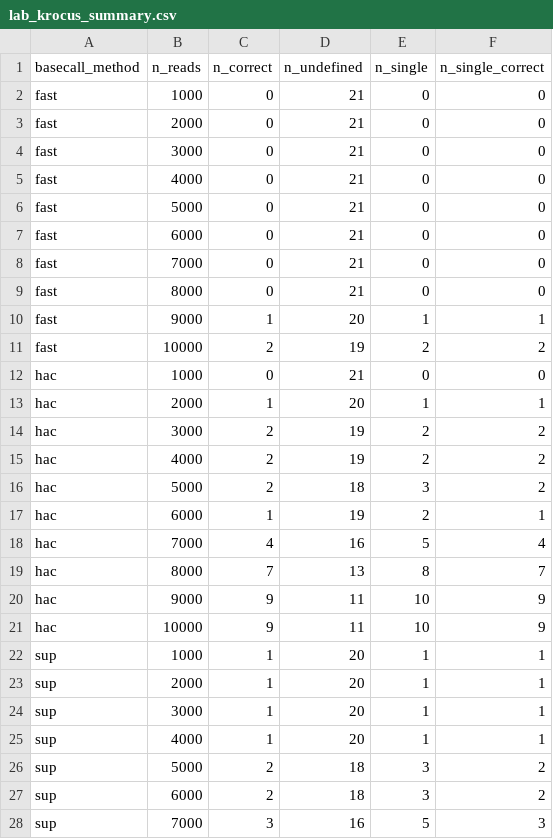
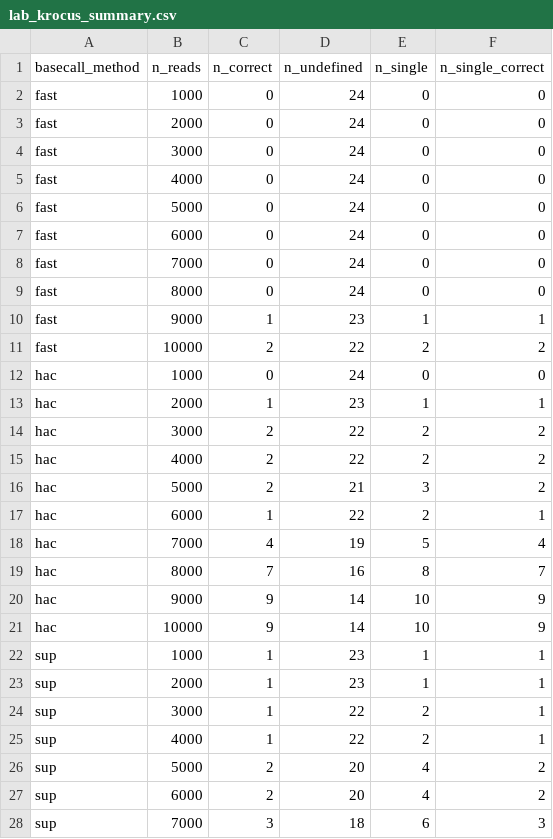
Before and after one commit to ludwigHoon/minSNPs_nanopore, a CSV file: Results/lab_krocus_summary.csv, drawn as a sheet; only a part is shown; the diff covers the shown part only.

```diff
--- a/Results/lab_krocus_summary.csv
+++ b/Results/lab_krocus_summary.csv
@@ -1,28 +1,28 @@
 basecall_method,n_reads,n_correct,n_undefined,n_single,n_single_correct
-fast,1000,0,21,0,0
-fast,2000,0,21,0,0
-fast,3000,0,21,0,0
-fast,4000,0,21,0,0
-fast,5000,0,21,0,0
-fast,6000,0,21,0,0
-fast,7000,0,21,0,0
-fast,8000,0,21,0,0
-fast,9000,1,20,1,1
-fast,10000,2,19,2,2
-hac,1000,0,21,0,0
-hac,2000,1,20,1,1
-hac,3000,2,19,2,2
-hac,4000,2,19,2,2
-hac,5000,2,18,3,2
-hac,6000,1,19,2,1
-hac,7000,4,16,5,4
-hac,8000,7,13,8,7
-hac,9000,9,11,10,9
-hac,10000,9,11,10,9
-sup,1000,1,20,1,1
-sup,2000,1,20,1,1
-sup,3000,1,20,1,1
-sup,4000,1,20,1,1
-sup,5000,2,18,3,2
-sup,6000,2,18,3,2
-sup,7000,3,16,5,3
+fast,1000,0,24,0,0
+fast,2000,0,24,0,0
+fast,3000,0,24,0,0
+fast,4000,0,24,0,0
+fast,5000,0,24,0,0
+fast,6000,0,24,0,0
+fast,7000,0,24,0,0
+fast,8000,0,24,0,0
+fast,9000,1,23,1,1
+fast,10000,2,22,2,2
+hac,1000,0,24,0,0
+hac,2000,1,23,1,1
+hac,3000,2,22,2,2
+hac,4000,2,22,2,2
+hac,5000,2,21,3,2
+hac,6000,1,22,2,1
+hac,7000,4,19,5,4
+hac,8000,7,16,8,7
+hac,9000,9,14,10,9
+hac,10000,9,14,10,9
+sup,1000,1,23,1,1
+sup,2000,1,23,1,1
+sup,3000,1,22,2,1
+sup,4000,1,22,2,1
+sup,5000,2,20,4,2
+sup,6000,2,20,4,2
+sup,7000,3,18,6,3
```
Also changed, not shown: 6 edited cells elsewhere in this file, 2 other files.
